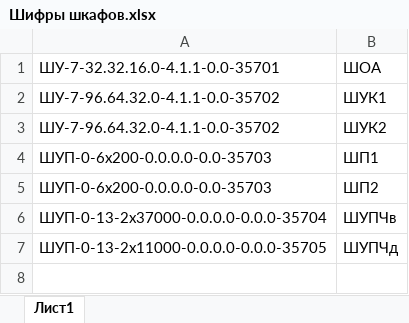
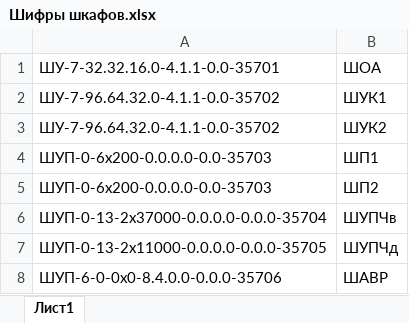
Before and after one commit to nppesnteam/357-22-RHTU-DKVR-4.13, an Excel workbook: Шифры шкафов.xlsx, sheet Лист1, drawn as a sheet; values as stored, in another font and other column widths than the file's, no borders; the diff names each change by its address in the sheet, - before the commit and + after, or states it on an @@ line.

```diff
--- a/Шифры шкафов.xlsx (sheet Лист1)
+++ b/Шифры шкафов.xlsx (sheet Лист1)
+row 8: ШУП-6-0-0х0-8.4.0.0-0.0.0-35706 | ШАВР
```
Also changed, not shown: АГСВ/АГСВ.ИО.xlsx, 51 other files.
